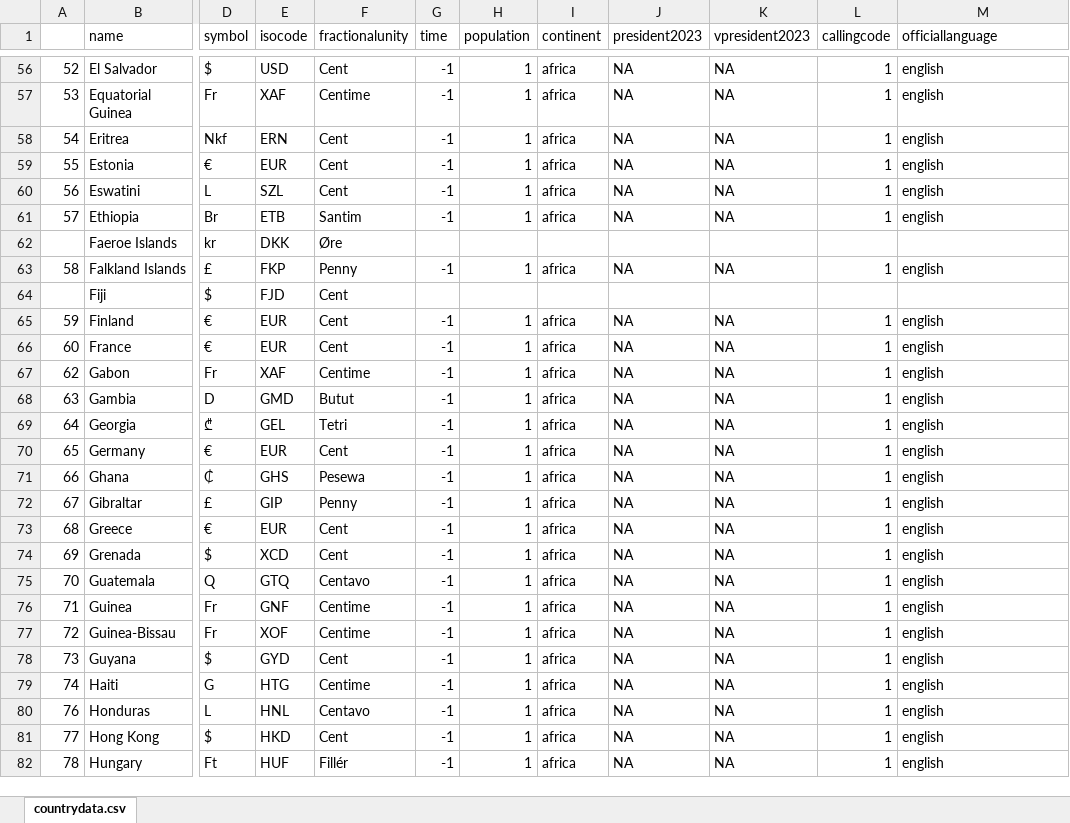
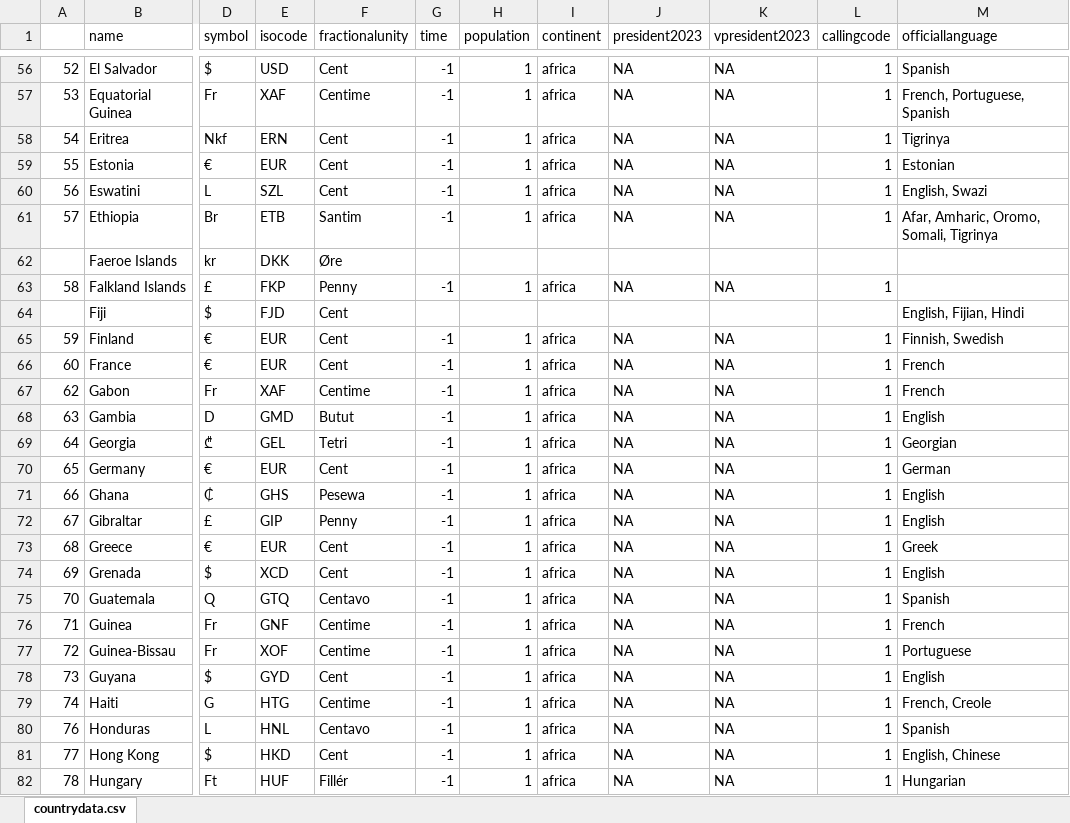
Before and after one commit to oobianom/r2country, an Excel workbook: inst/money.xlsx, sheet countrydata.csv, drawn as a sheet; only a part is shown, gaps mark what is left out; values as stored, in another font and other column widths than the file's, no borders; charts and pictures not drawn; the diff covers the shown part only; the diff names each change by its address in the sheet, - before the commit and + after, or states it on an @@ line.

```diff
--- a/inst/money.xlsx (sheet countrydata.csv)
+++ b/inst/money.xlsx (sheet countrydata.csv)
-M56 (officiallanguage): english
+M56 (officiallanguage): Spanish
-M57 (officiallanguage): english
+M57 (officiallanguage): French, Portuguese, Spanish
-M58 (officiallanguage): english
+M58 (officiallanguage): Tigrinya
-M59 (officiallanguage): english
+M59 (officiallanguage): Estonian
-M60 (officiallanguage): english
+M60 (officiallanguage): English, Swazi
-M61 (officiallanguage): english
+M61 (officiallanguage): Afar, Amharic, Oromo, Somali, Tigrinya
-M63 (officiallanguage): english
+M63 (officiallanguage): (empty)
-M64 (officiallanguage): (empty)
+M64 (officiallanguage): English, Fijian, Hindi
-M65 (officiallanguage): english
+M65 (officiallanguage): Finnish, Swedish
-M66:M67 (officiallanguage): english
+M66:M67 (officiallanguage): French
-M68 (officiallanguage): english
+M68 (officiallanguage): English
-M69 (officiallanguage): english
+M69 (officiallanguage): Georgian
-M70 (officiallanguage): english
+M70 (officiallanguage): German
-M71:M72 (officiallanguage): english
+M71:M72 (officiallanguage): English
-M73 (officiallanguage): english
+M73 (officiallanguage): Greek
-M74 (officiallanguage): english
+M74 (officiallanguage): English
-M75 (officiallanguage): english
+M75 (officiallanguage): Spanish
-M76 (officiallanguage): english
+M76 (officiallanguage): French
-M77 (officiallanguage): english
+M77 (officiallanguage): Portuguese
-M78 (officiallanguage): english
+M78 (officiallanguage): English
-M79 (officiallanguage): english
+M79 (officiallanguage): French, Creole
-M80 (officiallanguage): english
+M80 (officiallanguage): Spanish
-M81 (officiallanguage): english
+M81 (officiallanguage): English, Chinese
-M82 (officiallanguage): english
+M82 (officiallanguage): Hungarian
```
Also changed, not shown: 166 edited cells elsewhere in this sheet, 4 other files.
